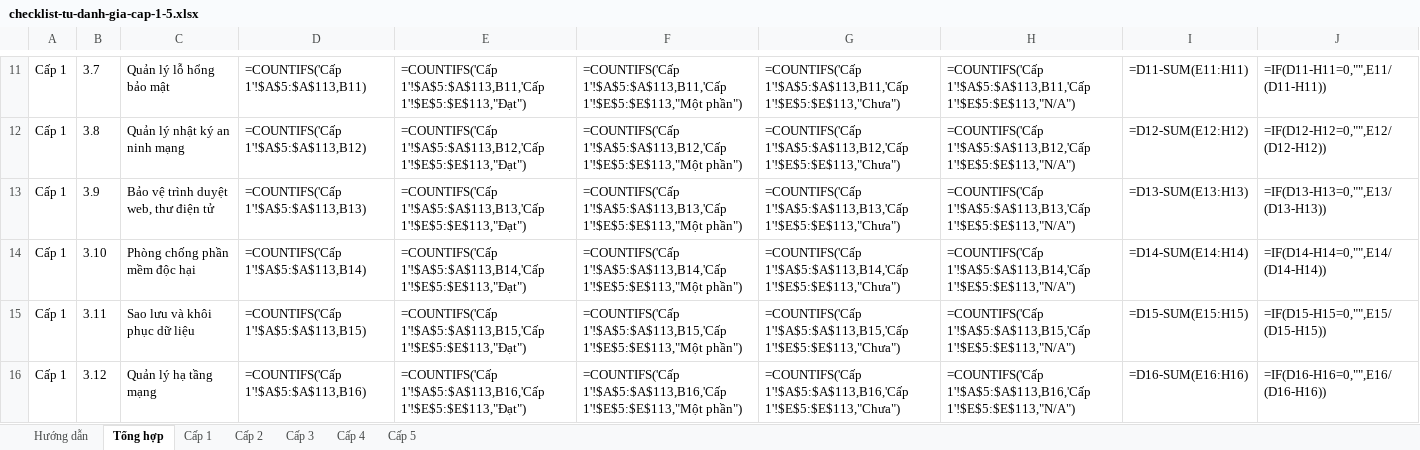
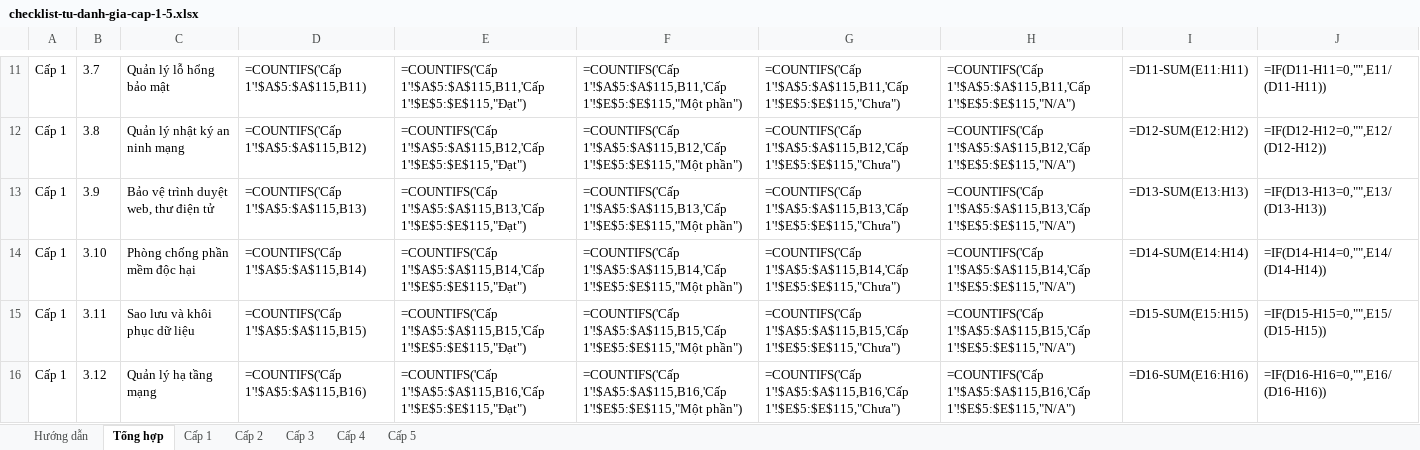
Before and after one commit to ldphuong-vn/vn-cyber-compliance, an Excel workbook: templates/03-yeu-cau-theo-cap-do/checklist-tu-danh-gia-cap-1-5.xlsx, sheet Tổng hợp, drawn as a sheet; only a part is shown, gaps mark what is left out; values as stored, in another font and other column widths than the file's, no borders; formulas without a stored value are shown as written; the diff covers the shown part only; the diff names each change by its address in the sheet, - before the commit and + after, or states it on an @@ line.

```diff
--- a/templates/03-yeu-cau-theo-cap-do/checklist-tu-danh-gia-cap-1-5.xlsx (sheet Tổng hợp)
+++ b/templates/03-yeu-cau-theo-cap-do/checklist-tu-danh-gia-cap-1-5.xlsx (sheet Tổng hợp)
-D11: =COUNTIFS('Cấp 1'!$A$5:$A$113,B11)
+D11: =COUNTIFS('Cấp 1'!$A$5:$A$115,B11)
-E11: =COUNTIFS('Cấp 1'!$A$5:$A$113,B11,'Cấp 1'!$E$5:$E$113,"Đạt")
+E11: =COUNTIFS('Cấp 1'!$A$5:$A$115,B11,'Cấp 1'!$E$5:$E$115,"Đạt")
-F11: =COUNTIFS('Cấp 1'!$A$5:$A$113,B11,'Cấp 1'!$E$5:$E$113,"Một phần")
+F11: =COUNTIFS('Cấp 1'!$A$5:$A$115,B11,'Cấp 1'!$E$5:$E$115,"Một phần")
-G11: =COUNTIFS('Cấp 1'!$A$5:$A$113,B11,'Cấp 1'!$E$5:$E$113,"Chưa")
+G11: =COUNTIFS('Cấp 1'!$A$5:$A$115,B11,'Cấp 1'!$E$5:$E$115,"Chưa")
-H11: =COUNTIFS('Cấp 1'!$A$5:$A$113,B11,'Cấp 1'!$E$5:$E$113,"N/A")
+H11: =COUNTIFS('Cấp 1'!$A$5:$A$115,B11,'Cấp 1'!$E$5:$E$115,"N/A")
-D12: =COUNTIFS('Cấp 1'!$A$5:$A$113,B12)
+D12: =COUNTIFS('Cấp 1'!$A$5:$A$115,B12)
-E12: =COUNTIFS('Cấp 1'!$A$5:$A$113,B12,'Cấp 1'!$E$5:$E$113,"Đạt")
+E12: =COUNTIFS('Cấp 1'!$A$5:$A$115,B12,'Cấp 1'!$E$5:$E$115,"Đạt")
-F12: =COUNTIFS('Cấp 1'!$A$5:$A$113,B12,'Cấp 1'!$E$5:$E$113,"Một phần")
+F12: =COUNTIFS('Cấp 1'!$A$5:$A$115,B12,'Cấp 1'!$E$5:$E$115,"Một phần")
-G12: =COUNTIFS('Cấp 1'!$A$5:$A$113,B12,'Cấp 1'!$E$5:$E$113,"Chưa")
+G12: =COUNTIFS('Cấp 1'!$A$5:$A$115,B12,'Cấp 1'!$E$5:$E$115,"Chưa")
-H12: =COUNTIFS('Cấp 1'!$A$5:$A$113,B12,'Cấp 1'!$E$5:$E$113,"N/A")
+H12: =COUNTIFS('Cấp 1'!$A$5:$A$115,B12,'Cấp 1'!$E$5:$E$115,"N/A")
-D13: =COUNTIFS('Cấp 1'!$A$5:$A$113,B13)
+D13: =COUNTIFS('Cấp 1'!$A$5:$A$115,B13)
-E13: =COUNTIFS('Cấp 1'!$A$5:$A$113,B13,'Cấp 1'!$E$5:$E$113,"Đạt")
+E13: =COUNTIFS('Cấp 1'!$A$5:$A$115,B13,'Cấp 1'!$E$5:$E$115,"Đạt")
-F13: =COUNTIFS('Cấp 1'!$A$5:$A$113,B13,'Cấp 1'!$E$5:$E$113,"Một phần")
+F13: =COUNTIFS('Cấp 1'!$A$5:$A$115,B13,'Cấp 1'!$E$5:$E$115,"Một phần")
-G13: =COUNTIFS('Cấp 1'!$A$5:$A$113,B13,'Cấp 1'!$E$5:$E$113,"Chưa")
+G13: =COUNTIFS('Cấp 1'!$A$5:$A$115,B13,'Cấp 1'!$E$5:$E$115,"Chưa")
-H13: =COUNTIFS('Cấp 1'!$A$5:$A$113,B13,'Cấp 1'!$E$5:$E$113,"N/A")
+H13: =COUNTIFS('Cấp 1'!$A$5:$A$115,B13,'Cấp 1'!$E$5:$E$115,"N/A")
-D14: =COUNTIFS('Cấp 1'!$A$5:$A$113,B14)
+D14: =COUNTIFS('Cấp 1'!$A$5:$A$115,B14)
-E14: =COUNTIFS('Cấp 1'!$A$5:$A$113,B14,'Cấp 1'!$E$5:$E$113,"Đạt")
+E14: =COUNTIFS('Cấp 1'!$A$5:$A$115,B14,'Cấp 1'!$E$5:$E$115,"Đạt")
-F14: =COUNTIFS('Cấp 1'!$A$5:$A$113,B14,'Cấp 1'!$E$5:$E$113,"Một phần")
+F14: =COUNTIFS('Cấp 1'!$A$5:$A$115,B14,'Cấp 1'!$E$5:$E$115,"Một phần")
-G14: =COUNTIFS('Cấp 1'!$A$5:$A$113,B14,'Cấp 1'!$E$5:$E$113,"Chưa")
+G14: =COUNTIFS('Cấp 1'!$A$5:$A$115,B14,'Cấp 1'!$E$5:$E$115,"Chưa")
-H14: =COUNTIFS('Cấp 1'!$A$5:$A$113,B14,'Cấp 1'!$E$5:$E$113,"N/A")
+H14: =COUNTIFS('Cấp 1'!$A$5:$A$115,B14,'Cấp 1'!$E$5:$E$115,"N/A")
-D15: =COUNTIFS('Cấp 1'!$A$5:$A$113,B15)
+D15: =COUNTIFS('Cấp 1'!$A$5:$A$115,B15)
-E15: =COUNTIFS('Cấp 1'!$A$5:$A$113,B15,'Cấp 1'!$E$5:$E$113,"Đạt")
+E15: =COUNTIFS('Cấp 1'!$A$5:$A$115,B15,'Cấp 1'!$E$5:$E$115,"Đạt")
-F15: =COUNTIFS('Cấp 1'!$A$5:$A$113,B15,'Cấp 1'!$E$5:$E$113,"Một phần")
+F15: =COUNTIFS('Cấp 1'!$A$5:$A$115,B15,'Cấp 1'!$E$5:$E$115,"Một phần")
-G15: =COUNTIFS('Cấp 1'!$A$5:$A$113,B15,'Cấp 1'!$E$5:$E$113,"Chưa")
+G15: =COUNTIFS('Cấp 1'!$A$5:$A$115,B15,'Cấp 1'!$E$5:$E$115,"Chưa")
-H15: =COUNTIFS('Cấp 1'!$A$5:$A$113,B15,'Cấp 1'!$E$5:$E$113,"N/A")
+H15: =COUNTIFS('Cấp 1'!$A$5:$A$115,B15,'Cấp 1'!$E$5:$E$115,"N/A")
-D16: =COUNTIFS('Cấp 1'!$A$5:$A$113,B16)
+D16: =COUNTIFS('Cấp 1'!$A$5:$A$115,B16)
-E16: =COUNTIFS('Cấp 1'!$A$5:$A$113,B16,'Cấp 1'!$E$5:$E$113,"Đạt")
+E16: =COUNTIFS('Cấp 1'!$A$5:$A$115,B16,'Cấp 1'!$E$5:$E$115,"Đạt")
-F16: =COUNTIFS('Cấp 1'!$A$5:$A$113,B16,'Cấp 1'!$E$5:$E$113,"Một phần")
+F16: =COUNTIFS('Cấp 1'!$A$5:$A$115,B16,'Cấp 1'!$E$5:$E$115,"Một phần")
-G16: =COUNTIFS('Cấp 1'!$A$5:$A$113,B16,'Cấp 1'!$E$5:$E$113,"Chưa")
+G16: =COUNTIFS('Cấp 1'!$A$5:$A$115,B16,'Cấp 1'!$E$5:$E$115,"Chưa")
-H16: =COUNTIFS('Cấp 1'!$A$5:$A$113,B16,'Cấp 1'!$E$5:$E$113,"N/A")
+H16: =COUNTIFS('Cấp 1'!$A$5:$A$115,B16,'Cấp 1'!$E$5:$E$115,"N/A")
```
Also changed, not shown: 120 edited cells elsewhere in this sheet, sheet Cấp 2, sheet Cấp 1, 26 other files.
